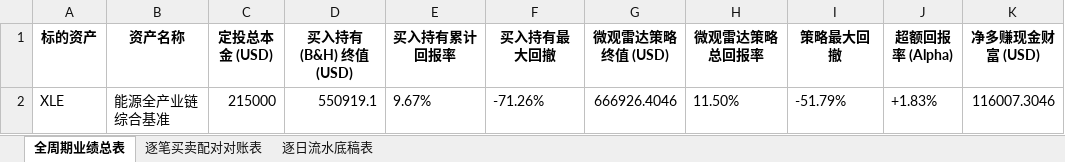
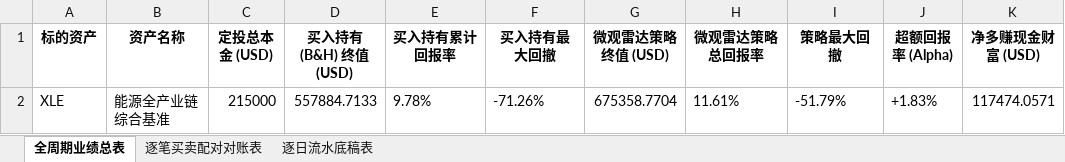
Before and after one commit to JiananZhao/html, an Excel workbook: 宏观反身性阿尔法模型_XLE微观雷达全周期对账表.xlsx, sheet 全周期业绩总表, drawn as a sheet; only a part is shown; values as stored, in another font and other column widths than the file's, no borders; the diff names each change by its address in the sheet, - before the commit and + after, or states it on an @@ line.

```diff
--- a/宏观反身性阿尔法模型_XLE微观雷达全周期对账表.xlsx (sheet 全周期业绩总表)
+++ b/宏观反身性阿尔法模型_XLE微观雷达全周期对账表.xlsx (sheet 全周期业绩总表)
-D2 (买入持有 (B&H) 终值 (USD)): 550919.1
+D2 (买入持有 (B&H) 终值 (USD)): 557884.7133
-E2 (买入持有累计回报率): 9.67%
+E2 (买入持有累计回报率): 9.78%
-G2 (微观雷达策略终值 (USD)): 666926.4046
+G2 (微观雷达策略终值 (USD)): 675358.7704
-H2 (微观雷达策略总回报率): 11.50%
+H2 (微观雷达策略总回报率): 11.61%
-K2 (净多赚现金财富 (USD)): 116007.3046
+K2 (净多赚现金财富 (USD)): 117474.0571
```
Also changed, not shown: sheet 逐日流水底稿表, 宏观反身性阿尔法模型_IGV微观雷达全周期对账表.xlsx, 宏观反身性阿尔法模型_KRE微观雷达全周期对账表.xlsx, 36 other files.
